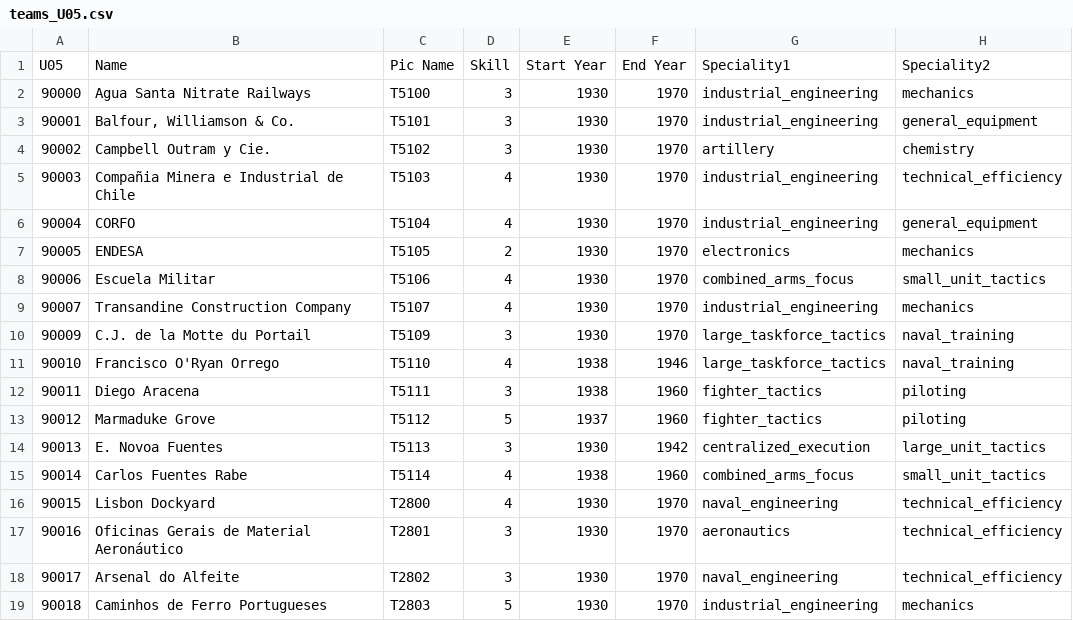
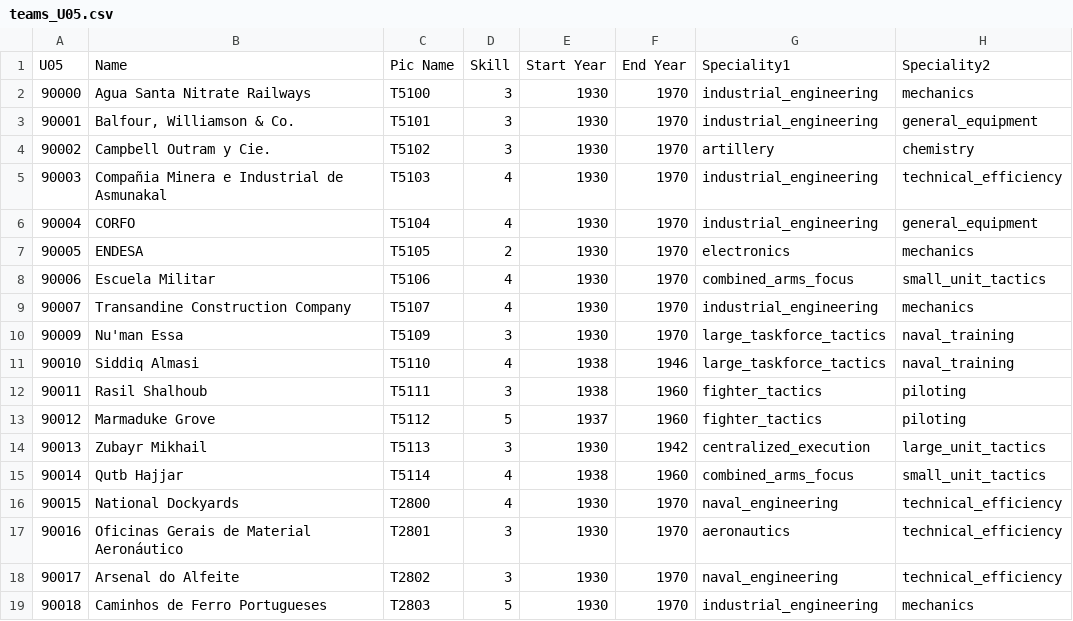
Before and after one commit to frozenyak/Hegemonia, a CSV file: db/tech/teams/teams_U05.csv, drawn as a sheet; only a part is shown; the diff names each change by its address in the sheet, - before the commit and + after, or states it on an @@ line.

```diff
--- a/db/tech/teams/teams_U05.csv
+++ b/db/tech/teams/teams_U05.csv
-B5: Compañia Minera e Industrial de Chile
+B5: Compañia Minera e Industrial de Asmunakal
-B10: C.J. de la Motte du Portail
+B10: Nu'man Essa
-B11: Francisco O'Ryan Orrego
+B11: Siddiq Almasi
-B12: Diego Aracena
+B12: Rasil Shalhoub
-B14: E. Novoa Fuentes
+B14: Zubayr Mikhail
-B15: Carlos Fuentes Rabe
+B15: Qutb Hajjar
-B16: Lisbon Dockyard
+B16: National Dockyards
```
Also changed, not shown: config/scenario_text.csv, db/tech/teams/teams_U02.csv, 1 other file.
